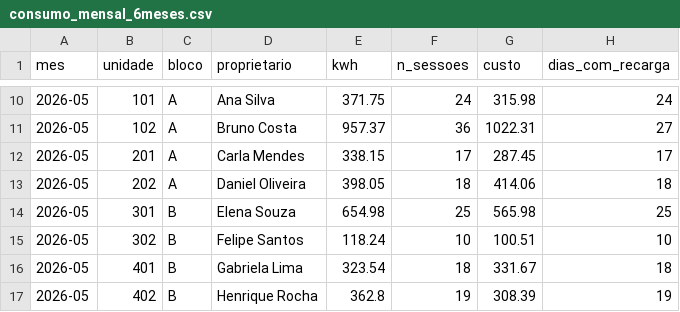
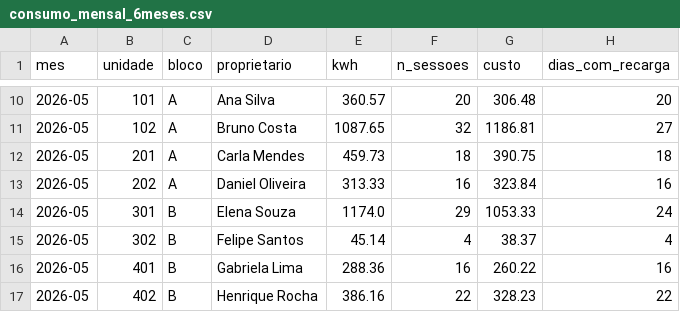
Before and after one commit to marcelobaldin/EV_Challenge_EV_ChargeOps, a CSV file: dados/consumo_mensal_6meses.csv, drawn as a sheet; only a part is shown, gaps mark what is left out; the diff covers the shown part only.

```diff
--- a/dados/consumo_mensal_6meses.csv
+++ b/dados/consumo_mensal_6meses.csv
@@ -10,8 +10,8 @@ mes,unidade,bloco,proprietario,kwh,n_sessoes,custo,dias_com_recarga
-2026-05,101,A,Ana Silva,371.75,24,315.98,24
-2026-05,102,A,Bruno Costa,957.37,36,1022.31,27
-2026-05,201,A,Carla Mendes,338.15,17,287.45,17
-2026-05,202,A,Daniel Oliveira,398.05,18,414.06,18
-2026-05,301,B,Elena Souza,654.98,25,565.98,25
-2026-05,302,B,Felipe Santos,118.24,10,100.51,10
-2026-05,401,B,Gabriela Lima,323.54,18,331.67,18
-2026-05,402,B,Henrique Rocha,362.8,19,308.39,19
+2026-05,101,A,Ana Silva,360.57,20,306.48,20
+2026-05,102,A,Bruno Costa,1087.65,32,1186.81,27
+2026-05,201,A,Carla Mendes,459.73,18,390.75,18
+2026-05,202,A,Daniel Oliveira,313.33,16,323.84,16
+2026-05,301,B,Elena Souza,1174.0,29,1053.33,24
+2026-05,302,B,Felipe Santos,45.14,4,38.37,4
+2026-05,401,B,Gabriela Lima,288.36,16,260.22,16
+2026-05,402,B,Henrique Rocha,386.16,22,328.23,22
```
Also changed, not shown: 167 edited cells elsewhere in this file, evidencias/rateio_unidades.csv, 10 other files.
